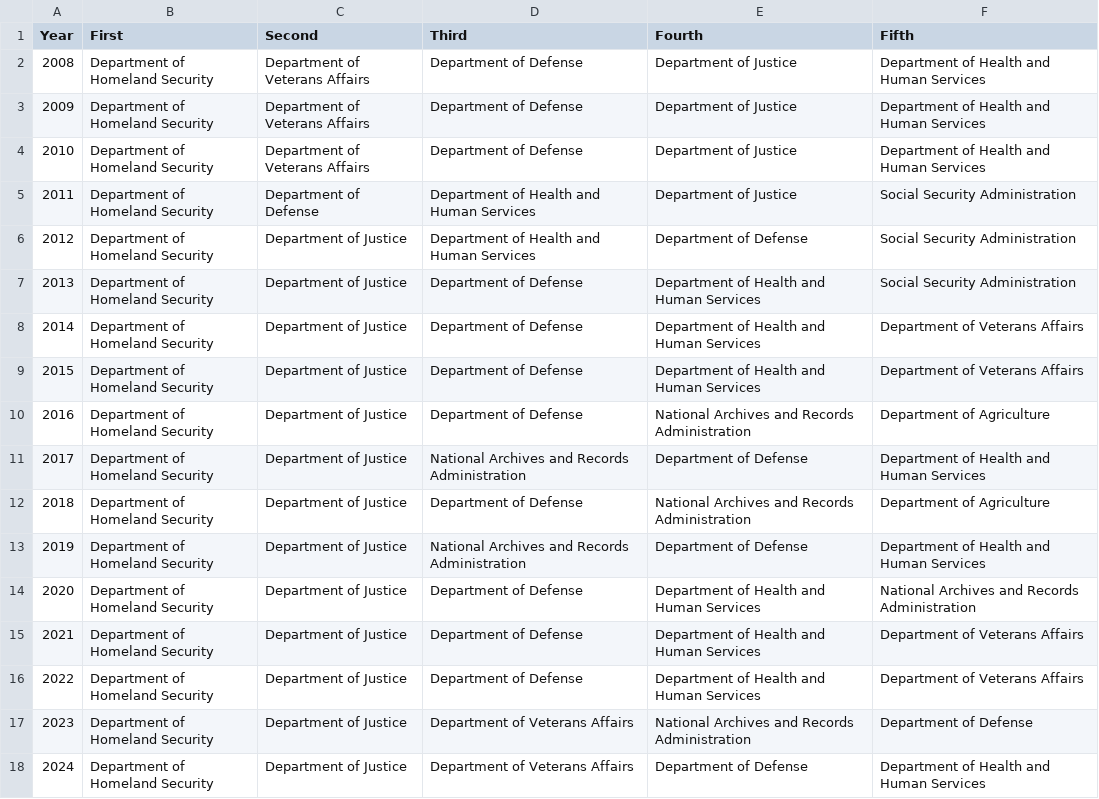
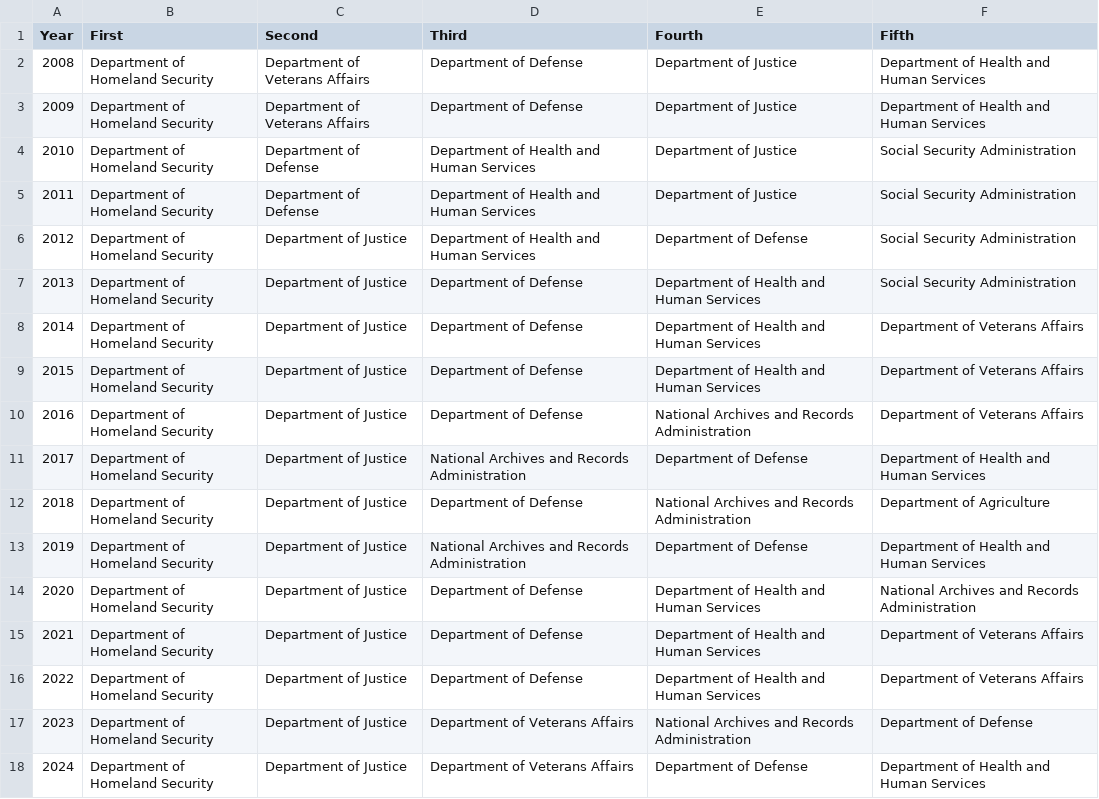
Before and after one commit to c-m-strayer/LIS-572-Final-Project-Materials, a CSV file: Top 5 Agencies Over Time.csv, drawn as a sheet.

```diff
--- a/Top 5 Agencies Over Time.csv
+++ b/Top 5 Agencies Over Time.csv
@@ -3,3 +3,3 @@
 2009,Department of Homeland Security,Department of Veterans Affairs,Department of Defense,Department of Justice,Department of Health and Human Services
-2010,Department of Homeland Security,Department of Veterans Affairs,Department of Defense,Department of Justice,Department of Health and Human Services
+2010,Department of Homeland Security,Department of Defense,Department of Health and Human Services,Department of Justice,Social Security Administration
 2011,Department of Homeland Security,Department of Defense,Department of Health and Human Services,Department of Justice,Social Security Administration
@@ -9,3 +9,3 @@
 2015,Department of Homeland Security,Department of Justice,Department of Defense,Department of Health and Human Services,Department of Veterans Affairs
-2016,Department of Homeland Security,Department of Justice,Department of Defense,National Archives and Records Administration,Department of Agriculture
+2016,Department of Homeland Security,Department of Justice,Department of Defense,National Archives and Records Administration,Department of Veterans Affairs
 2017,Department of Homeland Security,Department of Justice,National Archives and Records Administration,Department of Defense,Department of Health and Human Services
```
Also changed, not shown: 2 other files.
